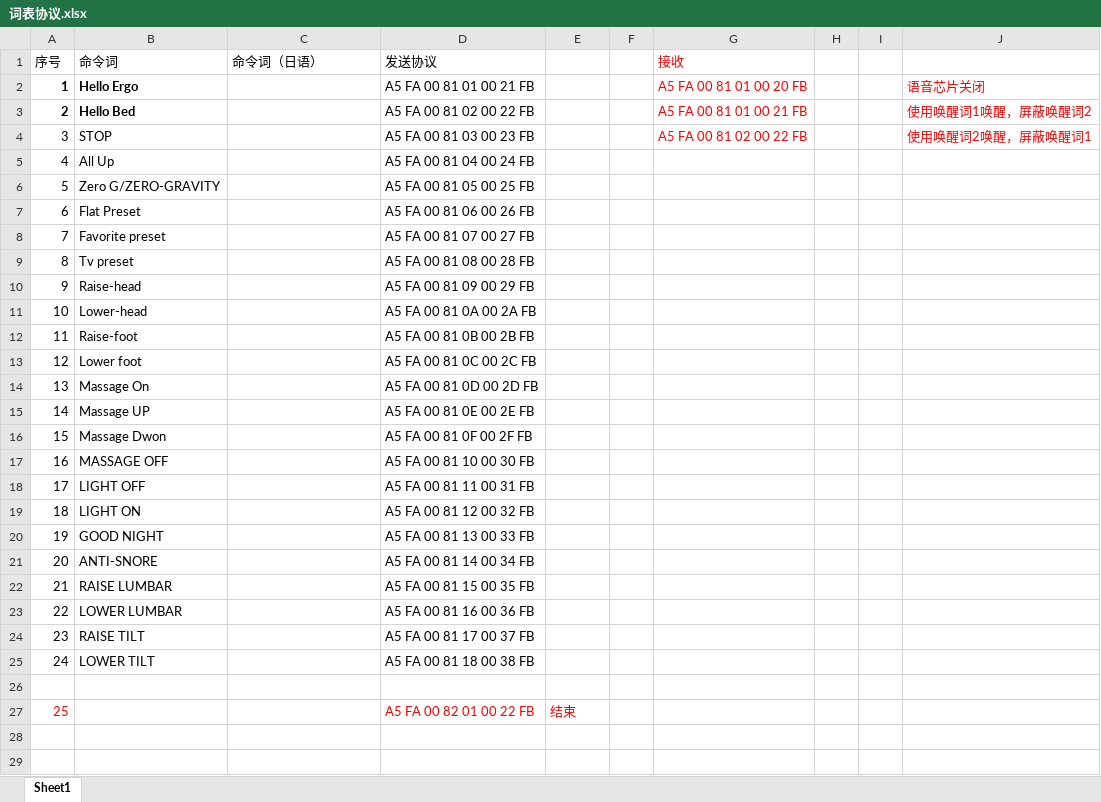
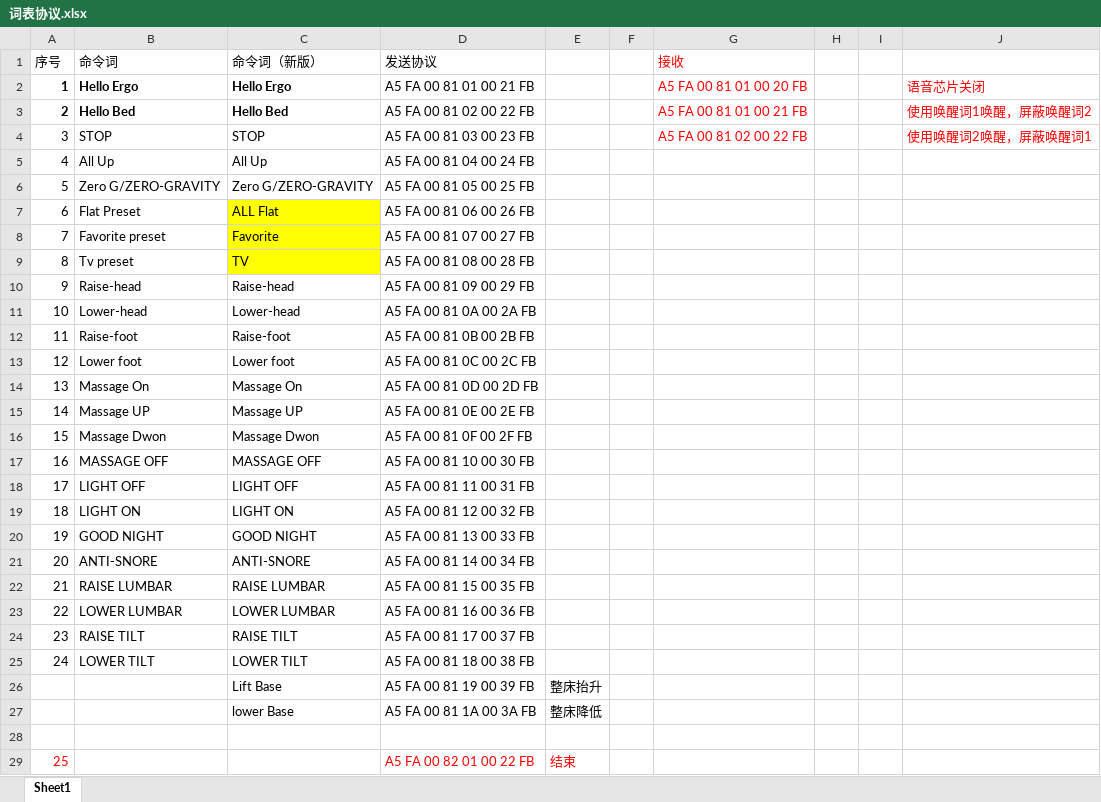
Before and after one commit to hhui112/Ergo_Dock, an Excel workbook: 离线语言_协议/词表协议.xlsx, sheet Sheet1, drawn as a sheet; values as stored, in another font and other column widths than the file's, no borders; the diff names each change by its address in the sheet, - before the commit and + after, or states it on an @@ line.

```diff
--- a/离线语言_协议/词表协议.xlsx (sheet Sheet1)
+++ b/离线语言_协议/词表协议.xlsx (sheet Sheet1)
-C1: 命令词（日语）
+C1: 命令词（新版）
-C2 (命令词（新版）): (empty)
+C2 (命令词（新版）): Hello Ergo
-C3 (命令词（新版）): (empty)
+C3 (命令词（新版）): Hello Bed
-C4 (命令词（新版）): (empty)
+C4 (命令词（新版）): STOP
-C5 (命令词（新版）): (empty)
+C5 (命令词（新版）): All Up
-C6 (命令词（新版）): (empty)
+C6 (命令词（新版）): Zero G/ZERO-GRAVITY
-C7 (命令词（新版）): (empty)
+C7 (命令词（新版）): ALL Flat
-C7:C9 fill: none
+C7:C9 fill: #FFFF00
-C8 (命令词（新版）): (empty)
+C8 (命令词（新版）): Favorite
-C9 (命令词（新版）): (empty)
+C9 (命令词（新版）): TV
-C10 (命令词（新版）): (empty)
+C10 (命令词（新版）): Raise-head
-C11 (命令词（新版）): (empty)
+C11 (命令词（新版）): Lower-head
-C12 (命令词（新版）): (empty)
+C12 (命令词（新版）): Raise-foot
-C13 (命令词（新版）): (empty)
+C13 (命令词（新版）): Lower foot
-C14 (命令词（新版）): (empty)
+C14 (命令词（新版）): Massage On
-C15 (命令词（新版）): (empty)
+C15 (命令词（新版）): Massage UP
-C16 (命令词（新版）): (empty)
+C16 (命令词（新版）): Massage Dwon
-C17 (命令词（新版）): (empty)
+C17 (命令词（新版）): MASSAGE OFF
-C18 (命令词（新版）): (empty)
+C18 (命令词（新版）): LIGHT OFF
-C19 (命令词（新版）): (empty)
+C19 (命令词（新版）): LIGHT ON
-C20 (命令词（新版）): (empty)
+C20 (命令词（新版）): GOOD NIGHT
-C21 (命令词（新版）): (empty)
+C21 (命令词（新版）): ANTI-SNORE
-C22 (命令词（新版）): (empty)
+C22 (命令词（新版）): RAISE LUMBAR
-C23 (命令词（新版）): (empty)
+C23 (命令词（新版）): LOWER LUMBAR
-C24 (命令词（新版）): (empty)
+C24 (命令词（新版）): RAISE TILT
-C25 (命令词（新版）): (empty)
+C25 (命令词（新版）): LOWER TILT
+row 26:  |  | Lift Base | A5 FA 00 81 19 00 39 FB | 整床抬升
+row 27:  |  | lower Base | A5 FA 00 81 1A 00 3A FB | 整床降低
```
Also changed, not shown: 24 other files.
